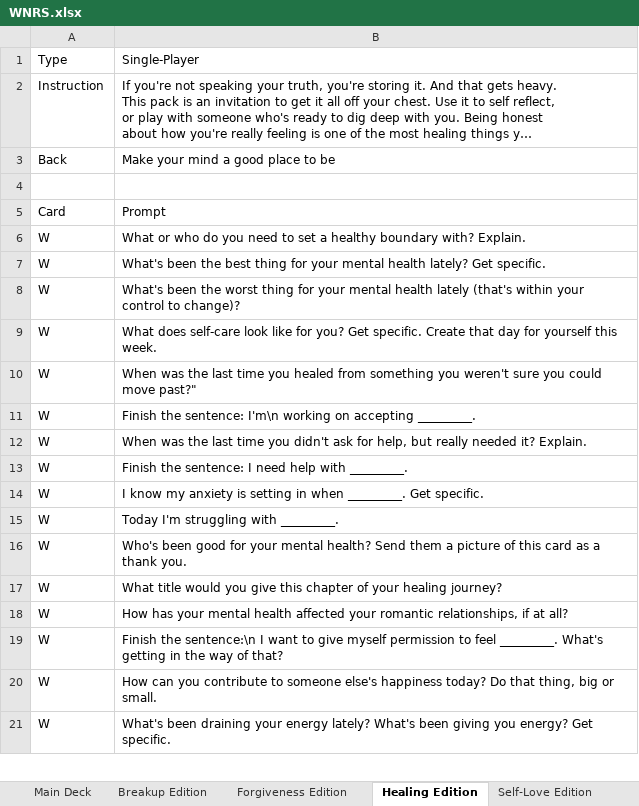
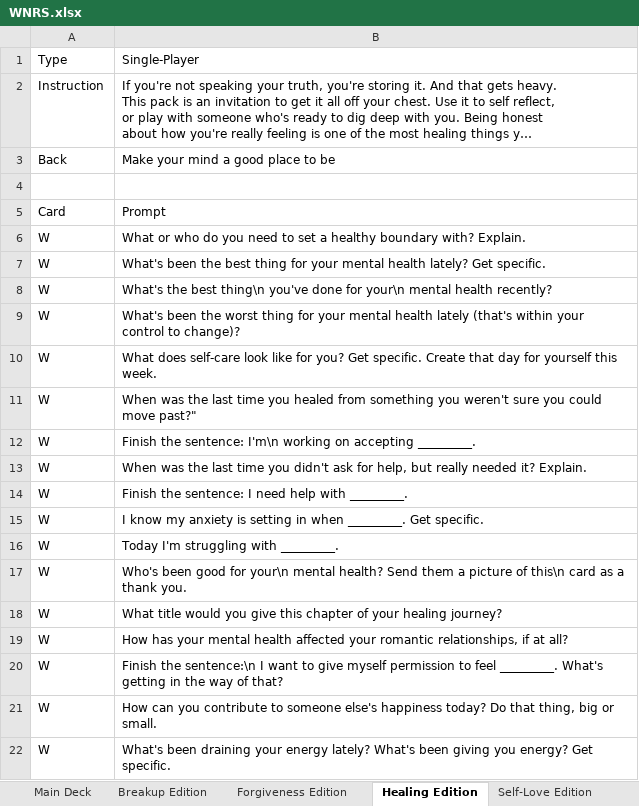
Before and after one commit to kayjanw/test-app, an Excel workbook: data/WNRS.xlsx, sheet Healing Edition, drawn as a sheet; only a part is shown; long unchanged cells end in …; values as stored, in another font and other column widths than the file's, no borders; addresses are those after the commit; the diff names each change by its address in the sheet, - before the commit and + after, or states it on an @@ line.

```diff
--- a/data/WNRS.xlsx (sheet Healing Edition)
+++ b/data/WNRS.xlsx (sheet Healing Edition)
+row 8: W | What's the best thing\n you've done for your\n mental health recently?
-B17: …good for your mental health? Send them a picture of this card as…
+B17: …good for your\n mental health? Send them a picture of this\n card as…
```
Also changed, not shown: sheet Existential Crisis Edition, sheet Breakup Edition, sheet Main Deck, sheet Honest Dating Edition, sheet Forgiveness Edition, sheet Self-Reflection Edition.
